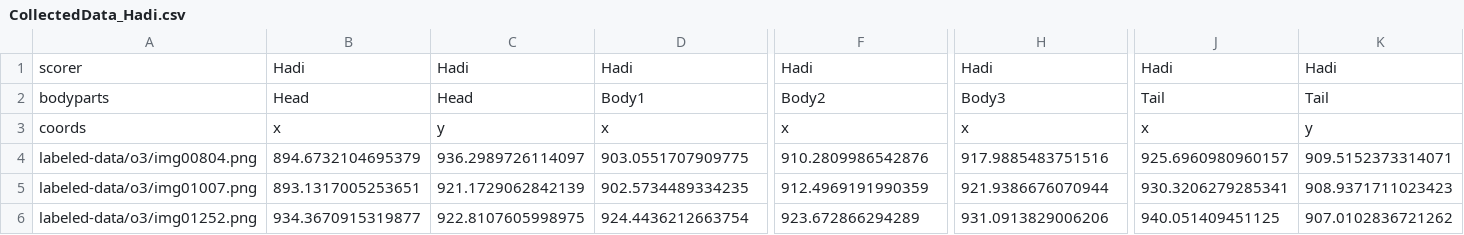
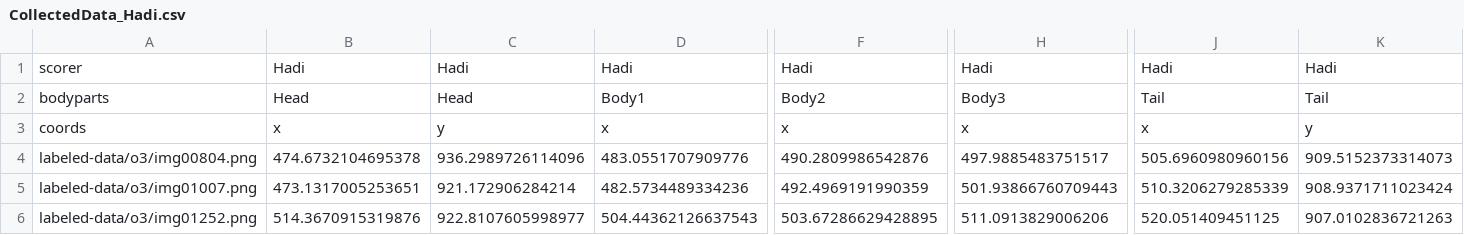
Before and after one commit to ADLTU/19F, a CSV file: labeled-data/o3/CollectedData_Hadi.csv, drawn as a sheet; only a part is shown, gaps mark what is left out; the diff covers the shown part only; the diff names each change by its address in the sheet, - before the commit and + after, or states it on an @@ line.

```diff
--- a/labeled-data/o3/CollectedData_Hadi.csv
+++ b/labeled-data/o3/CollectedData_Hadi.csv
-B4: 894.6732104695379
+B4: 474.6732104695378
-C4: 936.2989726114097
+C4: 936.2989726114096
-D4: 903.0551707909775
+D4: 483.0551707909776
-F4: 910.2809986542876
+F4: 490.2809986542876
-H4: 917.9885483751516
+H4: 497.9885483751517
-J4: 925.6960980960157
+J4: 505.6960980960156
-K4: 909.5152373314071
+K4: 909.5152373314073
-B5: 893.1317005253651
+B5: 473.1317005253651
-C5: 921.1729062842139
+C5: 921.172906284214
-D5: 902.5734489334235
+D5: 482.5734489334236
-F5: 912.4969191990359
+F5: 492.4969191990359
-H5: 921.9386676070944
+H5: 501.93866760709443
-J5: 930.3206279285341
+J5: 510.3206279285339
-K5: 908.9371711023423
+K5: 908.9371711023424
-B6: 934.3670915319877
+B6: 514.3670915319876
-C6: 922.8107605998975
+C6: 922.8107605998977
-D6: 924.4436212663754
+D6: 504.44362126637543
-F6: 923.672866294289
+F6: 503.67286629428895
-H6: 931.0913829006206
+H6: 511.0913829006206
-J6: 940.051409451125
+J6: 520.051409451125
-K6: 907.0102836721262
+K6: 907.0102836721263
```
Also changed, not shown: 144 edited cells elsewhere in this file, labeled-data/3/CollectedData_Hadi.csv, labeled-data/6/CollectedData_Hadi.csv, 19 other files.
